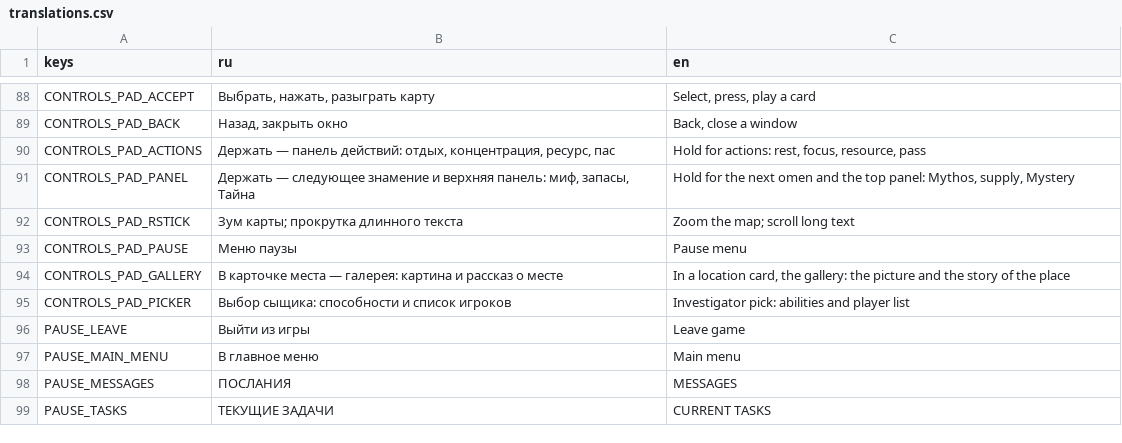
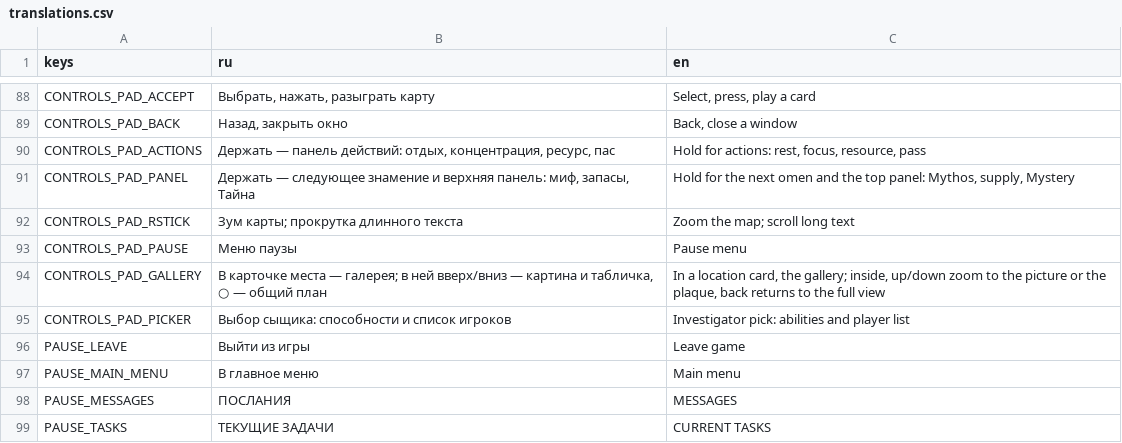
Before and after one commit to fatuk/dark-omens-godot, a CSV file: assets/i18n/translations.csv, drawn as a sheet; only a part is shown, gaps mark what is left out.

```diff
--- a/assets/i18n/translations.csv
+++ b/assets/i18n/translations.csv
@@ -93,3 +93,3 @@ CONTROLS_PAD_RSTICK,Зум карты; прокрутка длинного те
 CONTROLS_PAD_PAUSE,Меню паузы,Pause menu
-CONTROLS_PAD_GALLERY,В карточке места — галерея: картина и рассказ о месте,"In a location card, the gallery: the picture and the story of the place"
+CONTROLS_PAD_GALLERY,"В карточке места — галерея; в ней вверх/вниз — картина и табличка, ○ — общий план","In a location card, the gallery; inside, up/down zoom to the picture or the plaque, back returns to the full view"
 CONTROLS_PAD_PICKER,Выбор сыщика: способности и список игроков,Investigator pick: abilities and player list
```
Also changed, not shown: 3 other files.
